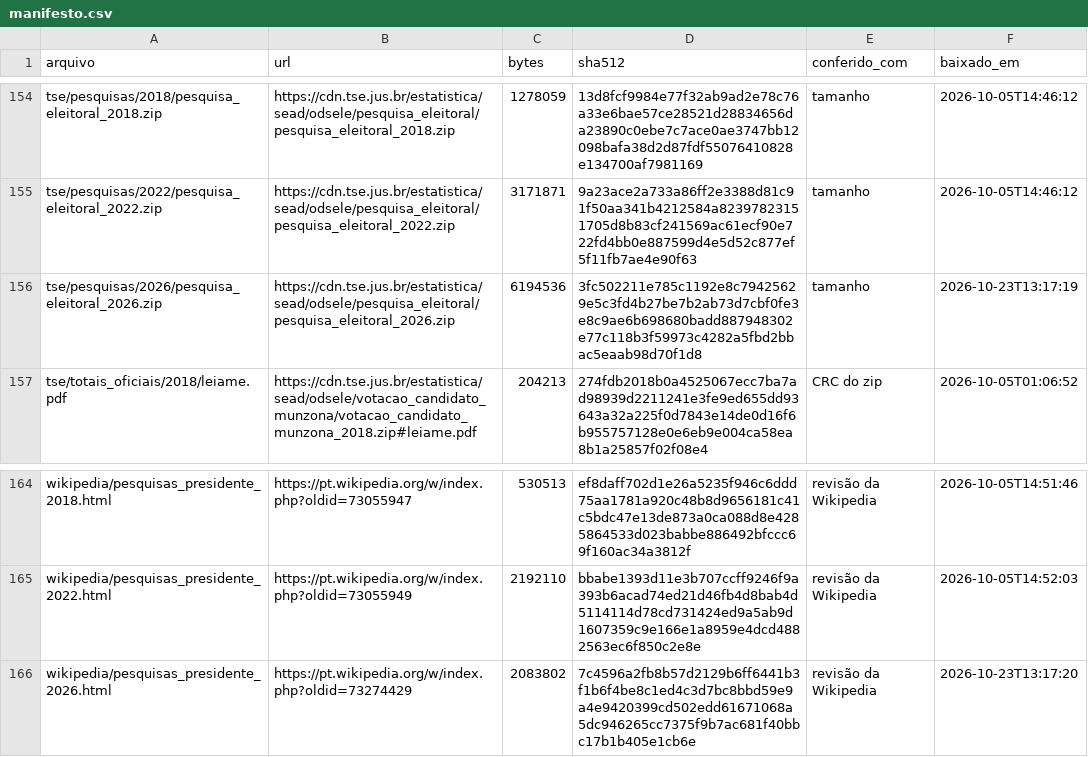
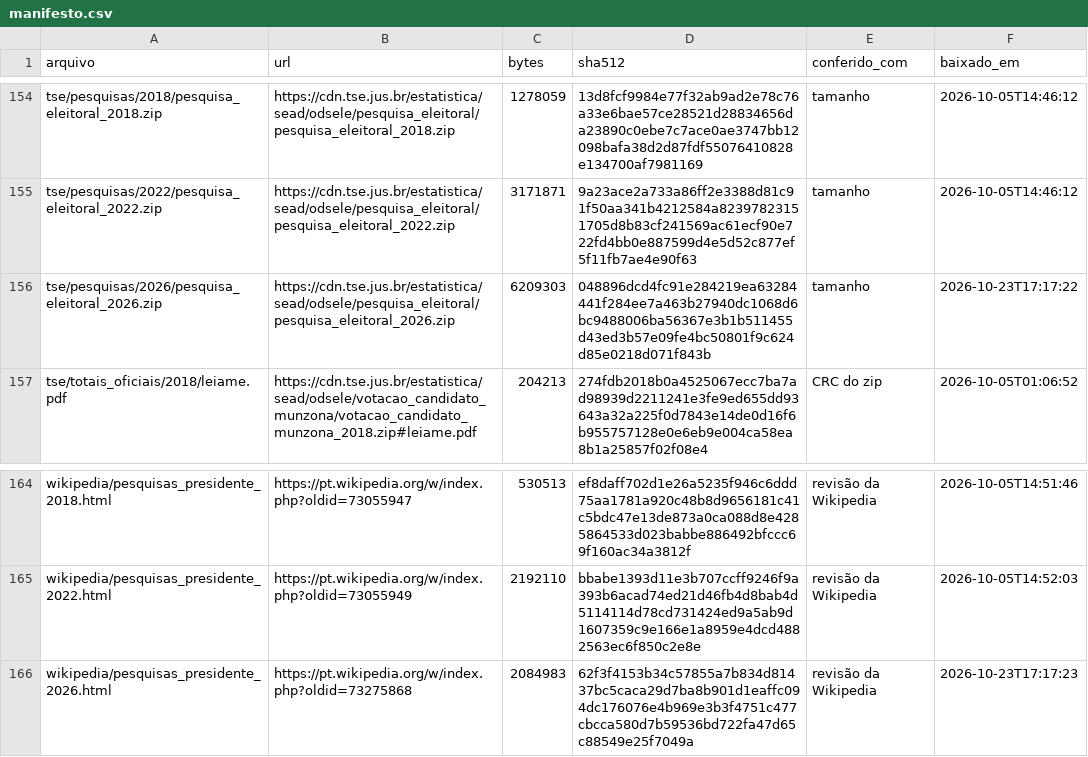
Before and after one commit to robertomsgomide/eleicoes, a CSV file: dados/bruto/manifesto.csv, drawn as a sheet; only a part is shown, gaps mark what is left out.

```diff
--- a/dados/bruto/manifesto.csv
+++ b/dados/bruto/manifesto.csv
@@ -155,3 +155,3 @@ tse/pesquisas/2018/pesquisa_eleitoral_2018.zip,https://cdn.tse.jus.br/estatistic
 tse/pesquisas/2022/pesquisa_eleitoral_2022.zip,https://cdn.tse.jus.br/estatistica/sead/odsele/pesquisa_eleitoral/pesquisa_eleitoral_2022.zip,3171871,9a23ace2a733a86ff2e3388d81c91f50aa341b4212584a82397823151705d8b83cf241569ac61ecf90e722fd4bb0e887599d4e5d52c877ef5f11fb7ae4e90f63,tamanho,2026-10-05T14:46:12
-tse/pesquisas/2026/pesquisa_eleitoral_2026.zip,https://cdn.tse.jus.br/estatistica/sead/odsele/pesquisa_eleitoral/pesquisa_eleitoral_2026.zip,6194536,3fc502211e785c1192e8c79425629e5c3fd4b27be7b2ab73d7cbf0fe3e8c9ae6b698680badd887948302e77c118b3f59973c4282a5fbd2bbac5eaab98d70f1d8,tamanho,2026-10-23T13:17:19
+tse/pesquisas/2026/pesquisa_eleitoral_2026.zip,https://cdn.tse.jus.br/estatistica/sead/odsele/pesquisa_eleitoral/pesquisa_eleitoral_2026.zip,6209303,048896dcd4fc91e284219ea63284441f284ee7a463b27940dc1068d6bc9488006ba56367e3b1b511455d43ed3b57e09fe4bc50801f9c624d85e0218d071f843b,tamanho,2026-10-23T17:17:22
 tse/totais_oficiais/2018/leiame.pdf,https://cdn.tse.jus.br/estatistica/sead/odsele/votacao_candidato_munzona/votacao_candidato_munzona_2018.zip#leiame.pdf,204213,274fdb2018b0a4525067ecc7ba7ad98939d2211241e3fe9ed655dd93643a32a225f0d7843e14de0d16f6b955757128e0e6eb9e004ca58ea8b1a25857f02f08e4,CRC do zip,2026-10-05T01:06:52
@@ -165,2 +165,2 @@ wikipedia/pesquisas_presidente_2018.html,https://pt.wikipedia.org/w/index.php?ol
 wikipedia/pesquisas_presidente_2022.html,https://pt.wikipedia.org/w/index.php?oldid=73055949,2192110,bbabe1393d11e3b707ccff9246f9a393b6acad74ed21d46fb4d8bab4d5114114d78cd731424ed9a5ab9d1607359c9e166e1a8959e4dcd4882563ec6f850c2e8e,revisão da Wikipedia,2026-10-05T14:52:03
-wikipedia/pesquisas_presidente_2026.html,https://pt.wikipedia.org/w/index.php?oldid=73274429,2083802,7c4596a2fb8b57d2129b6ff6441b3f1b6f4be8c1ed4c3d7bc8bbd59e9a4e9420399cd502edd61671068a5dc946265cc7375f9b7ac681f40bbc17b1b405e1cb6e,revisão da Wikipedia,2026-10-23T13:17:20
+wikipedia/pesquisas_presidente_2026.html,https://pt.wikipedia.org/w/index.php?oldid=73275868,2084983,62f3f4153b34c57855a7b834d81437bc5caca29d7ba8b901d1eaffc094dc176076e4b969e3b3f4751c477cbcca580d7b59536bd722fa47d65c88549e25f7049a,revisão da Wikipedia,2026-10-23T17:17:23
```
Also changed, not shown: 4 other files.
